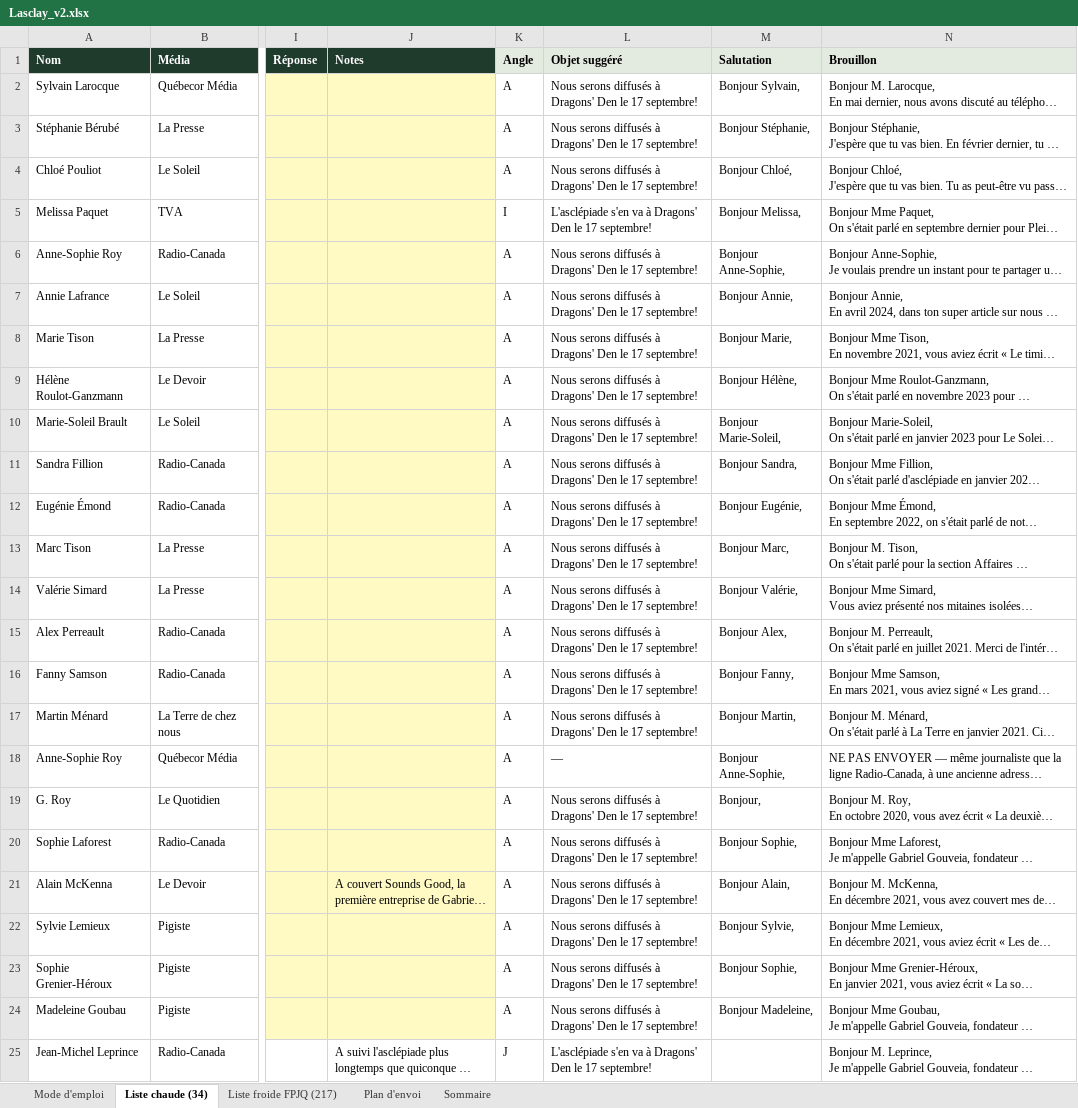
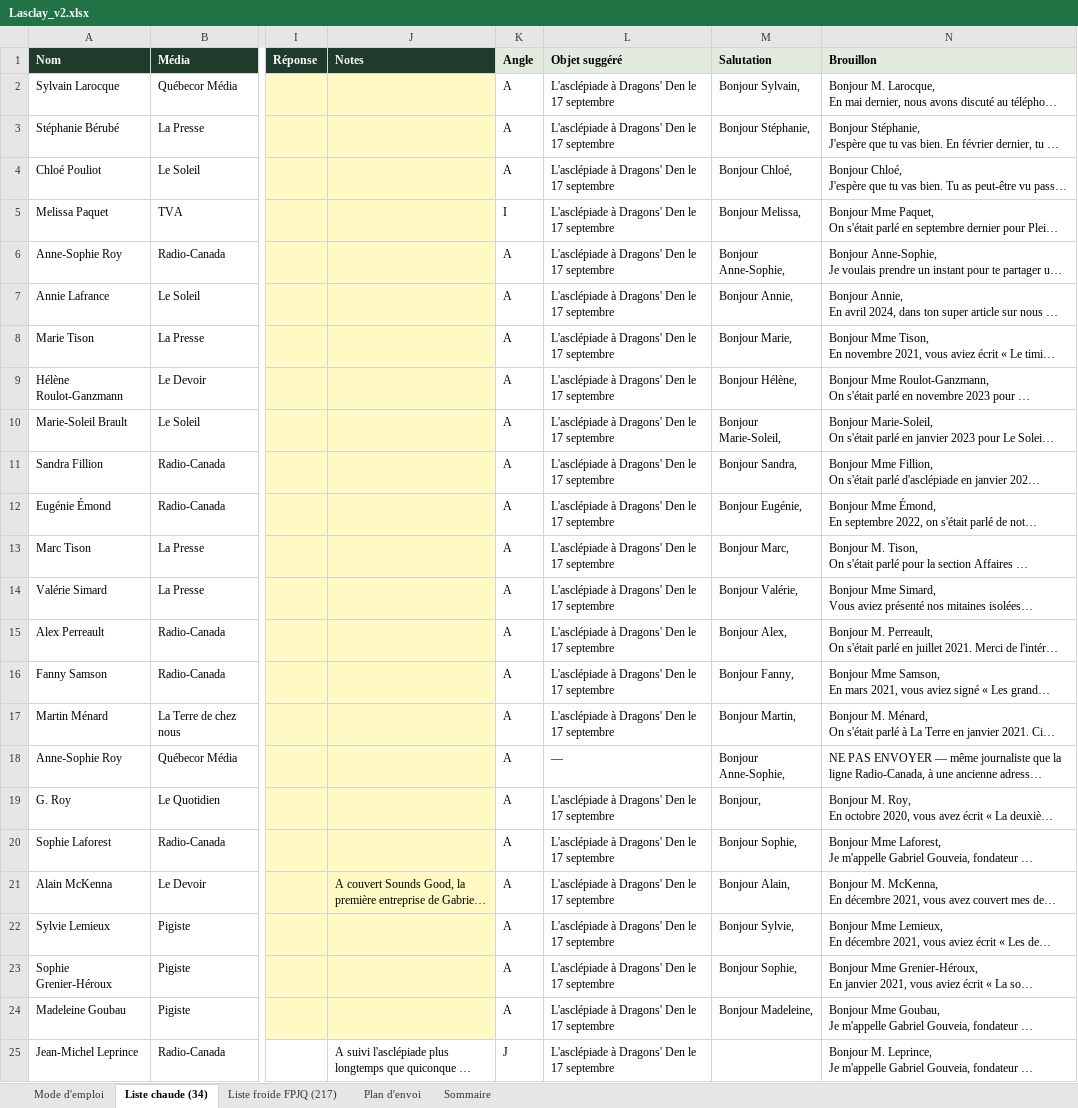
Before and after one commit to lasclay/missive-automations, an Excel workbook: communique-dragons/Lasclay_v2.xlsx, sheet Liste chaude (34), drawn as a sheet; only a part is shown, gaps mark what is left out; long unchanged cells end in …; values as stored, in another font and other column widths than the file's, no borders; the diff names each change by its address in the sheet, - before the commit and + after, or states it on an @@ line.

```diff
--- a/communique-dragons/Lasclay_v2.xlsx (sheet Liste chaude (34))
+++ b/communique-dragons/Lasclay_v2.xlsx (sheet Liste chaude (34))
-L2:L4 (Objet suggéré): Nous serons diffusés à Dragons' Den le 17 septembre!
+L2:L4 (Objet suggéré): L'asclépiade à Dragons' Den le 17 septembre
-L5 (Objet suggéré): L'asclépiade s'en va à Dragons' Den le 17 septembre!
+L5 (Objet suggéré): L'asclépiade à Dragons' Den le 17 septembre
-L6:L17 (Objet suggéré): Nous serons diffusés à Dragons' Den le 17 septembre!
+L6:L17 (Objet suggéré): L'asclépiade à Dragons' Den le 17 septembre
-L19:L24 (Objet suggéré): Nous serons diffusés à Dragons' Den le 17 septembre!
+L19:L24 (Objet suggéré): L'asclépiade à Dragons' Den le 17 septembre
-L25 (Objet suggéré): L'asclépiade s'en va à Dragons' Den le 17 septembre!
+L25 (Objet suggéré): L'asclépiade à Dragons' Den le 17 septembre
```
Also changed, not shown: communique-dragons/Lasclay_brouillons_a_editer.xlsx, 3 other files.
